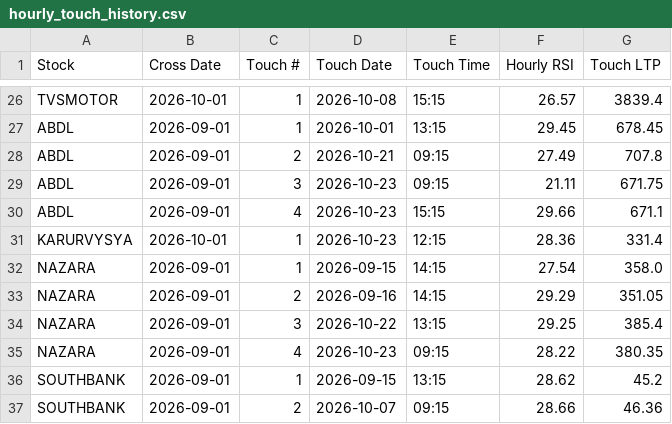
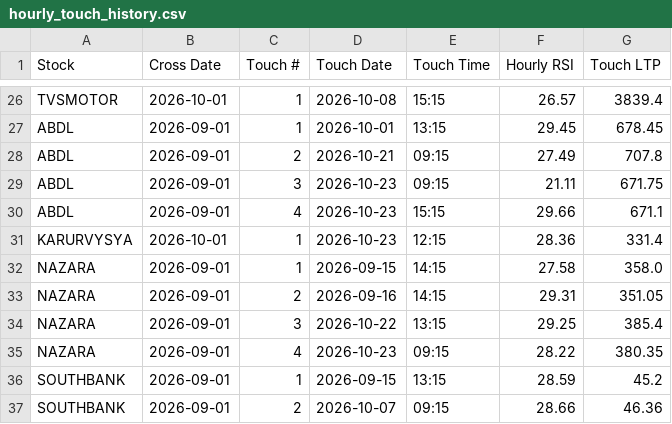
Before and after one commit to surajpjoshi/Montly_RSI, a CSV file: data/hourly_touch_history.csv, drawn as a sheet; only a part is shown, gaps mark what is left out.

```diff
--- a/data/hourly_touch_history.csv
+++ b/data/hourly_touch_history.csv
@@ -31,7 +31,7 @@ ABDL,2026-09-01,4,2026-10-23,15:15,29.66,671.1
 KARURVYSYA,2026-10-01,1,2026-10-23,12:15,28.36,331.4
-NAZARA,2026-09-01,1,2026-09-15,14:15,27.54,358.0
-NAZARA,2026-09-01,2,2026-09-16,14:15,29.29,351.05
+NAZARA,2026-09-01,1,2026-09-15,14:15,27.58,358.0
+NAZARA,2026-09-01,2,2026-09-16,14:15,29.31,351.05
 NAZARA,2026-09-01,3,2026-10-22,13:15,29.25,385.4
 NAZARA,2026-09-01,4,2026-10-23,09:15,28.22,380.35
-SOUTHBANK,2026-09-01,1,2026-09-15,13:15,28.62,45.2
+SOUTHBANK,2026-09-01,1,2026-09-15,13:15,28.59,45.2
 SOUTHBANK,2026-09-01,2,2026-10-07,09:15,28.66,46.36
```
Also changed, not shown: data/watchlist.csv.
